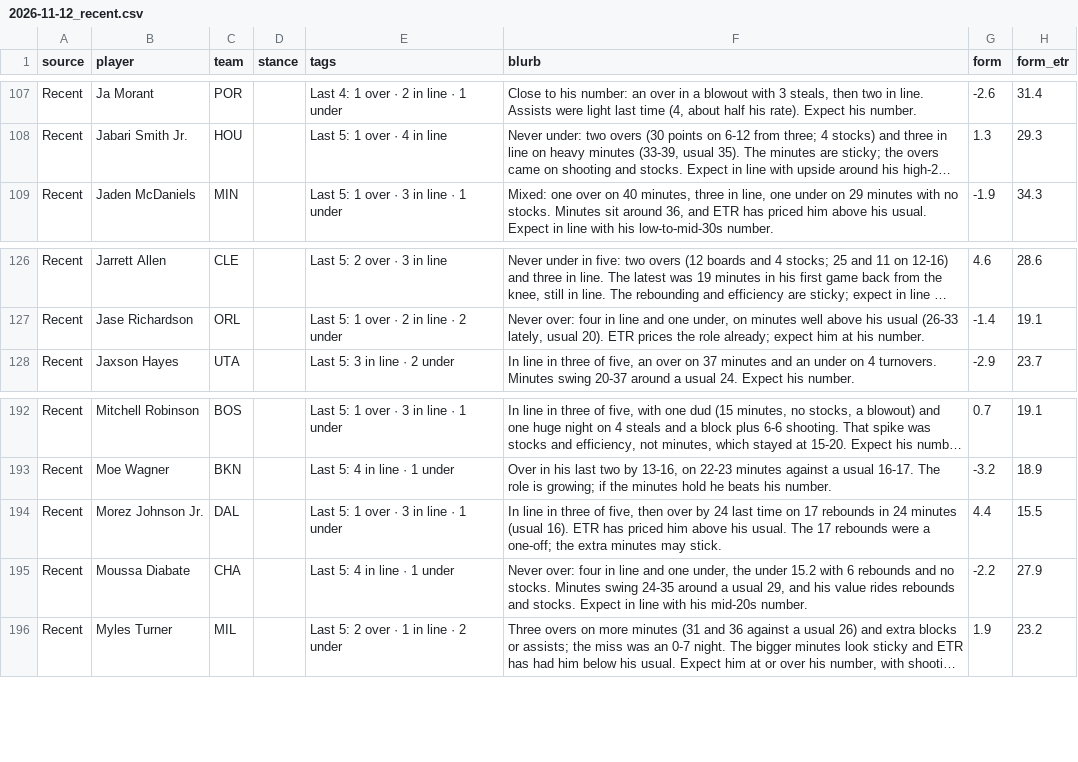
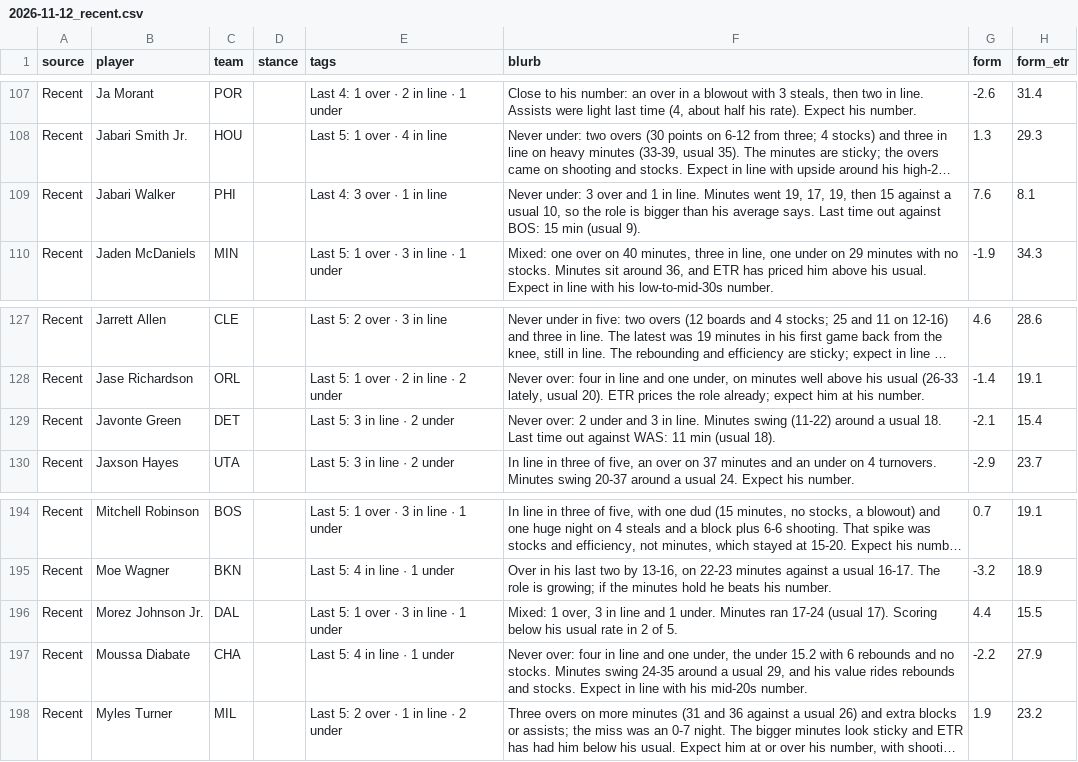
Before and after one commit to JonBoyBeats/br_rankings, a CSV file: analysis/nba/takes/2026-11-12_recent.csv, drawn as a sheet; only a part is shown, gaps mark what is left out; long unchanged cells end in …; addresses are those after the commit; the diff names each change by its address in the sheet, - before the commit and + after, or states it on an @@ line.

Commit message:
NBA daily: record and Recent notes through 2026-11-11

```diff
--- a/analysis/nba/takes/2026-11-12_recent.csv
+++ b/analysis/nba/takes/2026-11-12_recent.csv
+row 109: Recent | Jabari Walker | PHI |  | Last 4: 3 over · 1 in line | Never under: 3 over and 1 in line. Minutes went 19, 17, 19, then 15 against a usual 10, so the role is bigger than his average says. Last time out against BOS: 15 min (usual 9). | 7.6 | 8.1
+row 129: Recent | Javonte Green | DET |  | Last 5: 3 in line · 2 under | Never over: 2 under and 3 in line. Minutes swing (11-22) around a usual 18. Last time out against WAS: 11 min (usual 18). | -2.1 | 15.4
-F196 (blurb): In line in three of five, then over by 24 last time on 17 rebounds in 24 minutes (usual 16). ETR has priced him above his usual. The 17 rebounds were a one-off; the extra minutes may stick.
+F196 (blurb): Mixed: 1 over, 3 in line and 1 under. Minutes ran 17-24 (usual 17). Scoring below his usual rate in 2 of 5.
```
Also changed, not shown: analysis/nba/form.csv, 3 other files.
